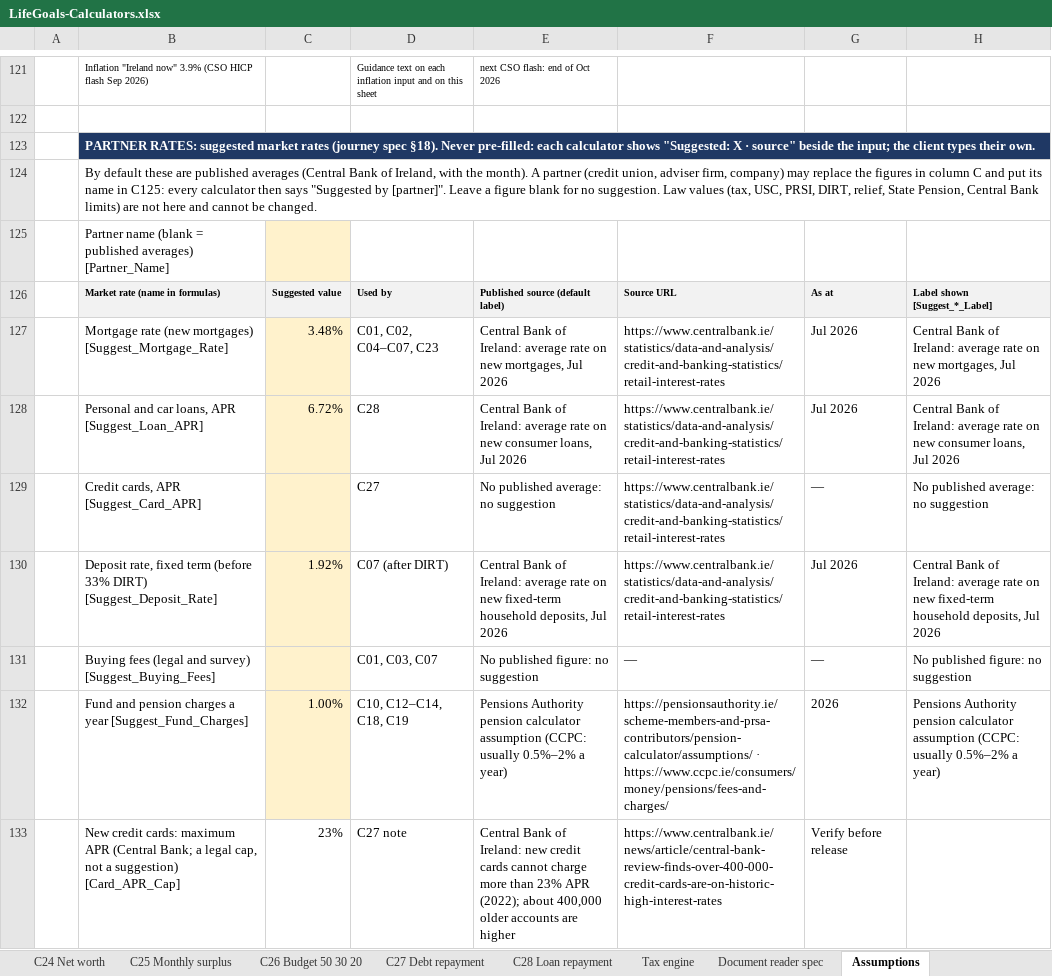
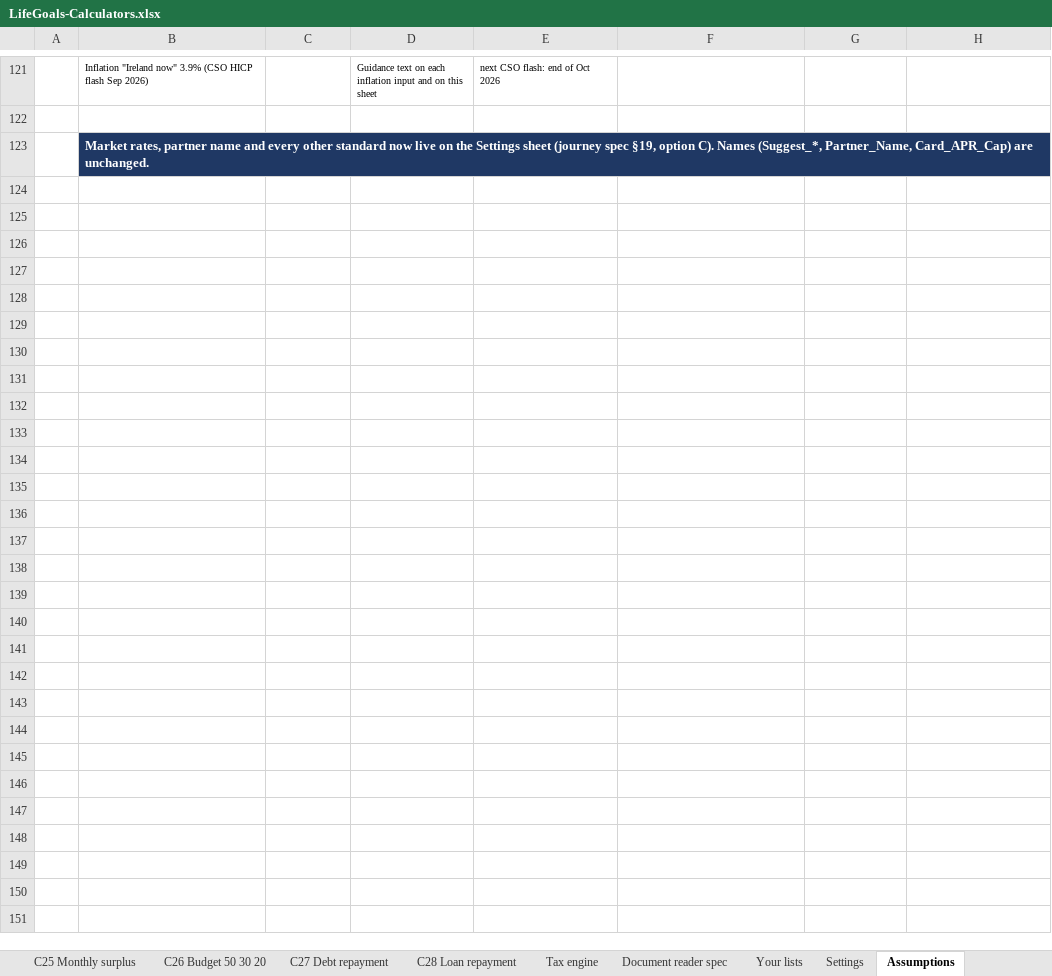
Before and after one commit to poojatirupati21-code/lifegoals-prototype, an Excel workbook: deliverables/LifeGoals-Calculators.xlsx, sheet Assumptions, drawn as a sheet; only a part is shown, gaps mark what is left out; values as stored, in another font and other column widths than the file's, no borders; the diff names each change by its address in the sheet, - before the commit and + after, or states it on an @@ line.

```diff
--- a/deliverables/LifeGoals-Calculators.xlsx (sheet Assumptions)
+++ b/deliverables/LifeGoals-Calculators.xlsx (sheet Assumptions)
+sheet tab: Your lists
+sheet tab: Settings
-B123: PARTNER RATES: suggested market rates (journey spec §18). Never pre-filled: each calculator shows "Suggested: X · source" beside the input; the client types their own.
+B123: Market rates, partner name and every other standard now live on the Settings sheet (journey spec §19, option C). Names (Suggest_*, Partner_Name, Card_APR_Cap) are unchanged.
-row 124:  | By default these are published averages (Central Bank of Ireland, with the month). A partner (credit union, adviser firm, company) may replace the figures in column C and put its name in C125: every calculator then says "Suggested by [partner]". Leave a figure blank for no suggestion. Law values (tax, USC, PRSI, DIRT, relief, State Pension, Central Bank limits) are not here and cannot be changed.
-row 125:  | Partner name (blank = published averages) [Partner_Name]
-row 126:  | Market rate (name in formulas) | Suggested value | Used by | Published source (default label) | Source URL | As at | Label shown [Suggest_*_Label]
-row 127:  | Mortgage rate (new mortgages) [Suggest_Mortgage_Rate] | 3.48% | C01, C02, C04–C07, C23 | Central Bank of Ireland: average rate on new mortgages, Jul 2026 | https://www.centralbank.ie/statistics/data-and-analysis/credit-and-banking-statistics/retail-interest-rates | Jul 2026 | Central Bank of Ireland: average rate on new mortgages, Jul 2026
-row 128:  | Personal and car loans, APR [Suggest_Loan_APR] | 6.72% | C28 | Central Bank of Ireland: average rate on new consumer loans, Jul 2026 | https://www.centralbank.ie/statistics/data-and-analysis/credit-and-banking-statistics/retail-interest-rates | Jul 2026 | Central Bank of Ireland: average rate on new consumer loans, Jul 2026
-row 129:  | Credit cards, APR [Suggest_Card_APR] |  | C27 | No published average: no suggestion | https://www.centralbank.ie/statistics/data-and-analysis/credit-and-banking-statistics/retail-interest-rates | — | No published average: no suggestion
-row 130:  | Deposit rate, fixed term (before 33% DIRT) [Suggest_Deposit_Rate] | 1.92% | C07 (after DIRT) | Central Bank of Ireland: average rate on new fixed-term household deposits, Jul 2026 | https://www.centralbank.ie/statistics/data-and-analysis/credit-and-banking-statistics/retail-interest-rates | Jul 2026 | Central Bank of Ireland: average rate on new fixed-term household deposits, Jul 2026
-row 131:  | Buying fees (legal and survey) [Suggest_Buying_Fees] |  | C01, C03, C07 | No published figure: no suggestion | — | — | No published figure: no suggestion
-row 132:  | Fund and pension charges a year [Suggest_Fund_Charges] | 1.00% | C10, C12–C14, C18, C19 | Pensions Authority pension calculator assumption (CCPC: usually 0.5%–2% a year) | https://pensionsauthority.ie/scheme-members-and-prsa-contributors/pension-calculator/assumptions/ · https://www.ccpc.ie/consumers/money/pensions/fees-and-charges/ | 2026 | Pensions Authority pension calculator assumption (CCPC: usually 0.5%–2% a year)
-row 133:  | New credit cards: maximum APR (Central Bank; a legal cap, not a suggestion) [Card_APR_Cap] | 23% | C27 note | Central Bank of Ireland: new credit cards cannot charge more than 23% APR (2022); about 400,000 older accounts are higher | https://www.centralbank.ie/news/article/central-bank-review-finds-over-400-000-credit-cards-are-on-historic-high-interest-rates | Verify before release
```
Also changed, not shown: sheet C19 Fees impact, sheet C18 Regular investing, sheet C13 Contribution impact, sheet C14 AVC impact, sheet C10 Lump sum growth, sheet README, 1 more sheet, formulas that keep their value, 1 other file.
